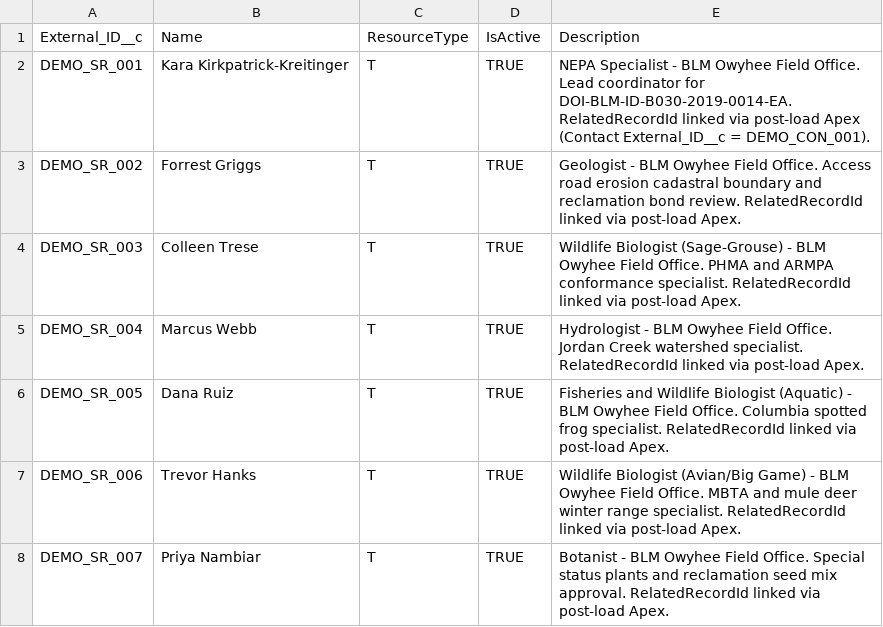
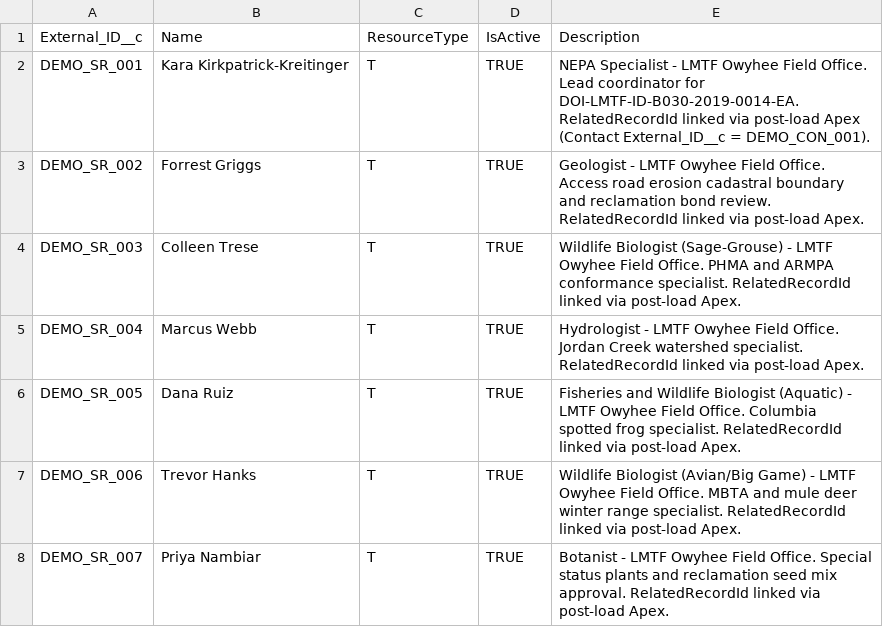
Before and after one commit to SFDC-Assets/PSA-NEPA-Permitting, a CSV file: demo/import_data/06_ServiceResource.csv, drawn as a sheet.

```diff
--- a/demo/import_data/06_ServiceResource.csv
+++ b/demo/import_data/06_ServiceResource.csv
@@ -1,8 +1,8 @@
 External_ID__c,Name,ResourceType,IsActive,Description
-DEMO_SR_001,Kara Kirkpatrick-Kreitinger,T,TRUE,NEPA Specialist - BLM Owyhee Field Office. Lead coordinator for DOI-BLM-ID-B030-2019-0014-EA. RelatedRecordId linked via post-load Apex (Contact External_ID__c = DEMO_CON_001).
-DEMO_SR_002,Forrest Griggs,T,TRUE,Geologist - BLM Owyhee Field Office. Access road erosion cadastral boundary and reclamation bond review. RelatedRecordId linked via post-load Apex.
-DEMO_SR_003,Colleen Trese,T,TRUE,Wildlife Biologist (Sage-Grouse) - BLM Owyhee Field Office. PHMA and ARMPA conformance specialist. RelatedRecordId linked via post-load Apex.
-DEMO_SR_004,Marcus Webb,T,TRUE,Hydrologist - BLM Owyhee Field Office. Jordan Creek watershed specialist. RelatedRecordId linked via post-load Apex.
-DEMO_SR_005,Dana Ruiz,T,TRUE,Fisheries and Wildlife Biologist (Aquatic) - BLM Owyhee Field Office. Columbia spotted frog specialist. RelatedRecordId linked via post-load Apex.
-DEMO_SR_006,Trevor Hanks,T,TRUE,Wildlife Biologist (Avian/Big Game) - BLM Owyhee Field Office. MBTA and mule deer winter range specialist. RelatedRecordId linked via post-load Apex.
-DEMO_SR_007,Priya Nambiar,T,TRUE,Botanist - BLM Owyhee Field Office. Special status plants and reclamation seed mix approval. RelatedRecordId linked via post-load Apex.
+DEMO_SR_001,Kara Kirkpatrick-Kreitinger,T,TRUE,NEPA Specialist - LMTF Owyhee Field Office. Lead coordinator for DOI-LMTF-ID-B030-2019-0014-EA. RelatedRecordId linked via post-load Apex (Contact External_ID__c = DEMO_CON_001).
+DEMO_SR_002,Forrest Griggs,T,TRUE,Geologist - LMTF Owyhee Field Office. Access road erosion cadastral boundary and reclamation bond review. RelatedRecordId linked via post-load Apex.
+DEMO_SR_003,Colleen Trese,T,TRUE,Wildlife Biologist (Sage-Grouse) - LMTF Owyhee Field Office. PHMA and ARMPA conformance specialist. RelatedRecordId linked via post-load Apex.
+DEMO_SR_004,Marcus Webb,T,TRUE,Hydrologist - LMTF Owyhee Field Office. Jordan Creek watershed specialist. RelatedRecordId linked via post-load Apex.
+DEMO_SR_005,Dana Ruiz,T,TRUE,Fisheries and Wildlife Biologist (Aquatic) - LMTF Owyhee Field Office. Columbia spotted frog specialist. RelatedRecordId linked via post-load Apex.
+DEMO_SR_006,Trevor Hanks,T,TRUE,Wildlife Biologist (Avian/Big Game) - LMTF Owyhee Field Office. MBTA and mule deer winter range specialist. RelatedRecordId linked via post-load Apex.
+DEMO_SR_007,Priya Nambiar,T,TRUE,Botanist - LMTF Owyhee Field Office. Special status plants and reclamation seed mix approval. RelatedRecordId linked via post-load Apex.
```
Also changed, not shown: demo/import_data/02_Account.csv, demo/import_data/03_Contact.csv, 12 other files.
